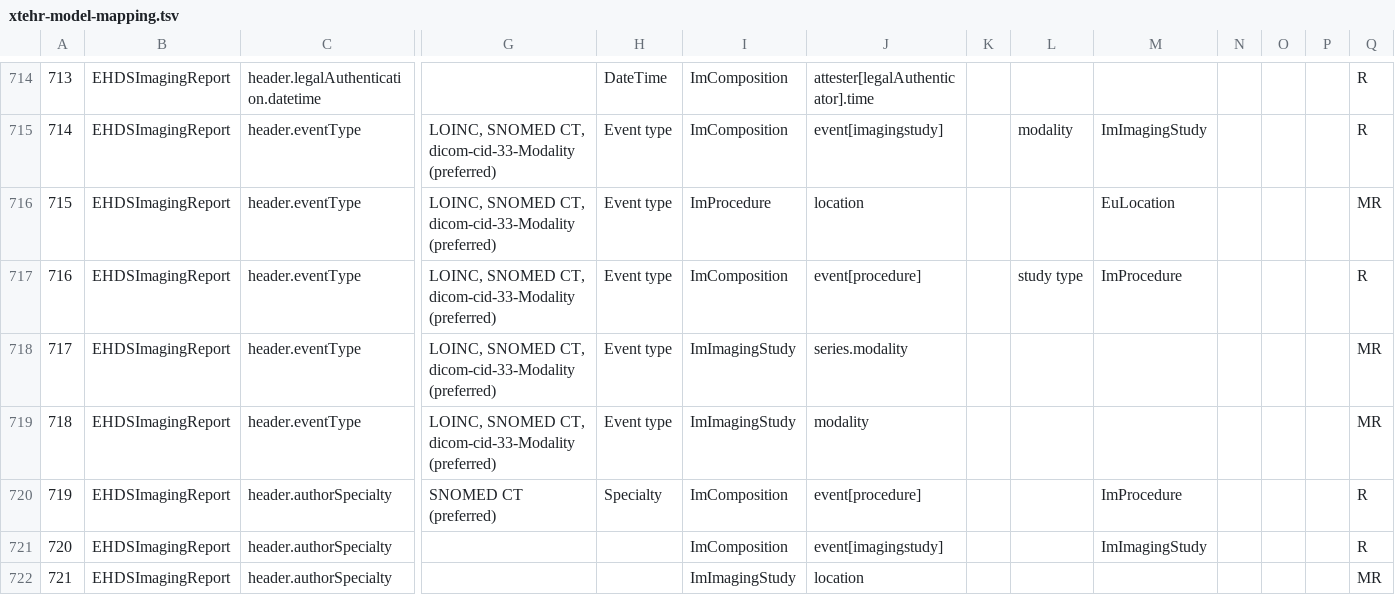
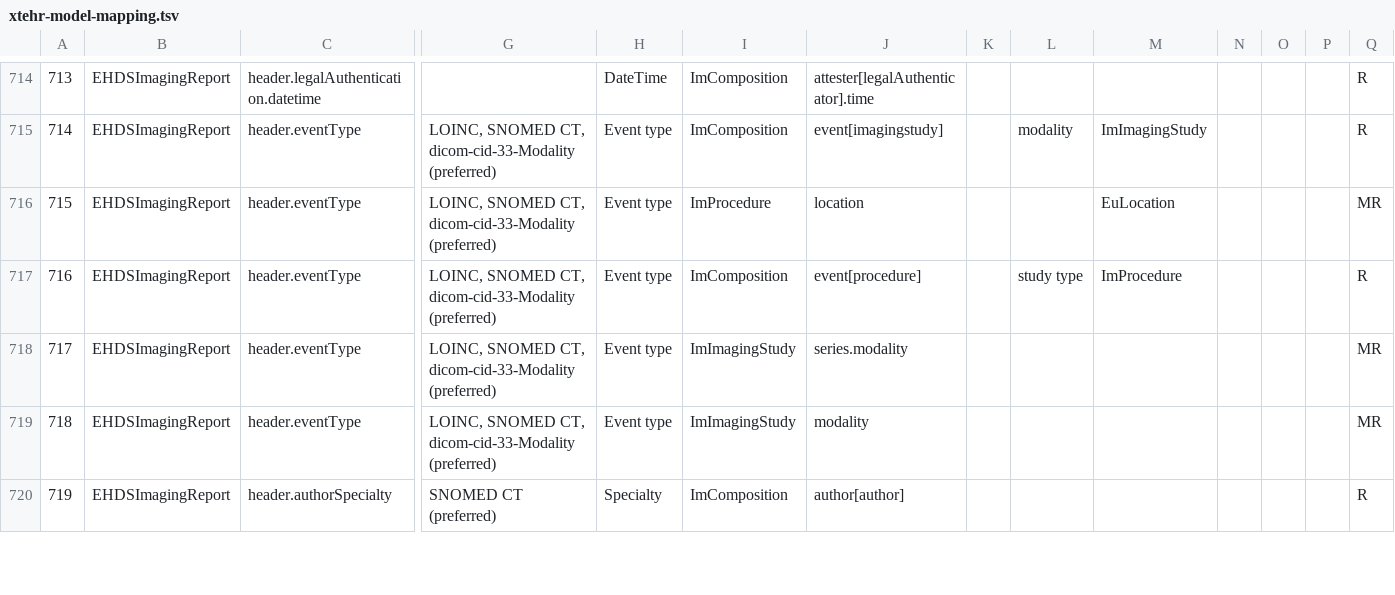
Before and after one commit to hl7-eu/imaging, a TSV file: scripts/xtehr-model-mapping.tsv, drawn as a sheet; only a part is shown, gaps mark what is left out; rows hold the shown columns only; the diff covers the shown part only; the diff names each change by its address in the sheet, - before the commit and + after, or states it on an @@ line.

Commit message:
update script and data

```diff
--- a/scripts/xtehr-model-mapping.tsv
+++ b/scripts/xtehr-model-mapping.tsv
-J720: event[procedure]
+J720: author[author]
-M720: ImProcedure
+M720: (empty)
-row 721: 720 | EHDSImagingReport | header.authorSpecialty |  |  | ImComposition | event[imagingstudy] |  |  | ImImagingStudy |  |  |  | R
-row 722: 721 | EHDSImagingReport | header.authorSpecialty |  |  | ImImagingStudy | location |  |  |  |  |  |  | MR
```
Also changed, not shown: 1 removed row, 14 edited cells and row numbers in column A elsewhere in this file, 1 other file.
